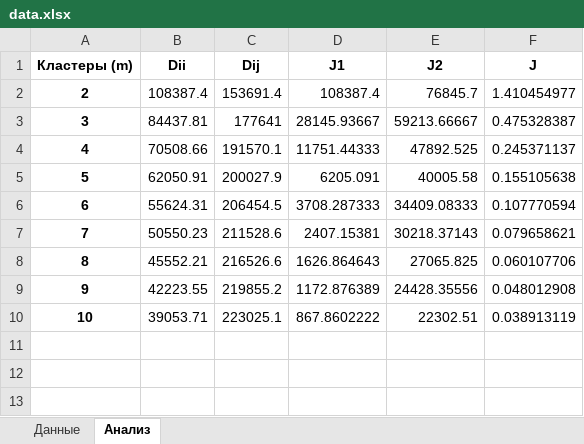
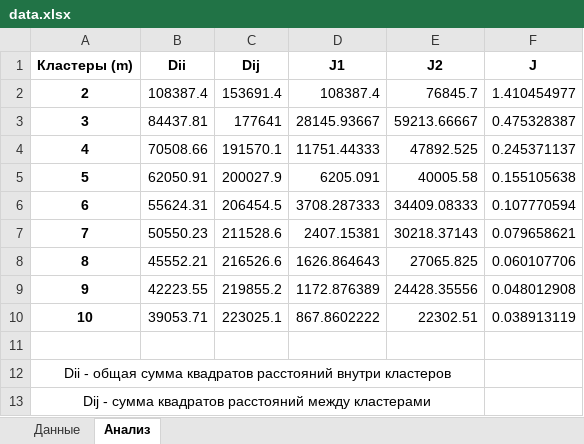
Before and after one commit to kostasmov/SevSU, an Excel workbook: 6 семестр/ИАД/лабы/ЛР 4/data.xlsx, sheet Анализ, drawn as a sheet; values as stored, in another font and other column widths than the file's, no borders; charts and pictures not drawn; the diff names each change by its address in the sheet, - before the commit and + after, or states it on an @@ line.

```diff
--- a/6 семестр/ИАД/лабы/ЛР 4/data.xlsx (sheet Анализ)
+++ b/6 семестр/ИАД/лабы/ЛР 4/data.xlsx (sheet Анализ)
+row 11: (empty)
+row 12: Dii - общая сумма квадратов расстояний внутри кластеров
+row 13: Dij - сумма квадратов расстояний между кластерами
```
Also changed, not shown: 11 other files.
